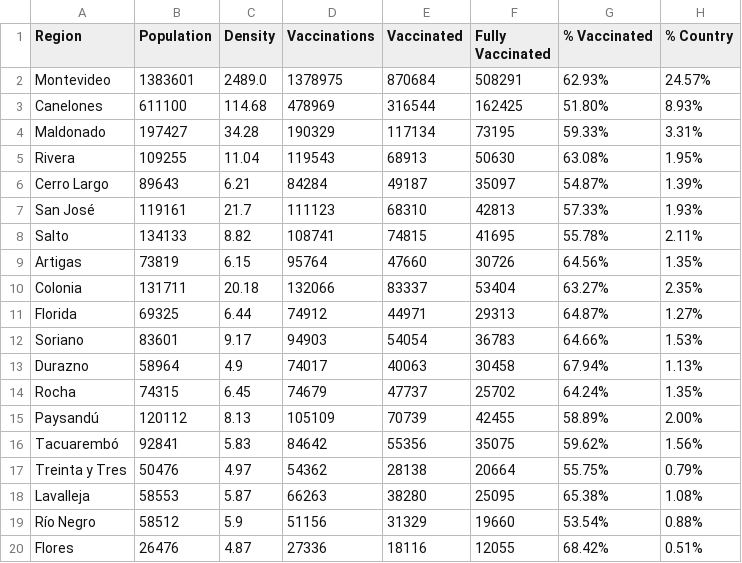
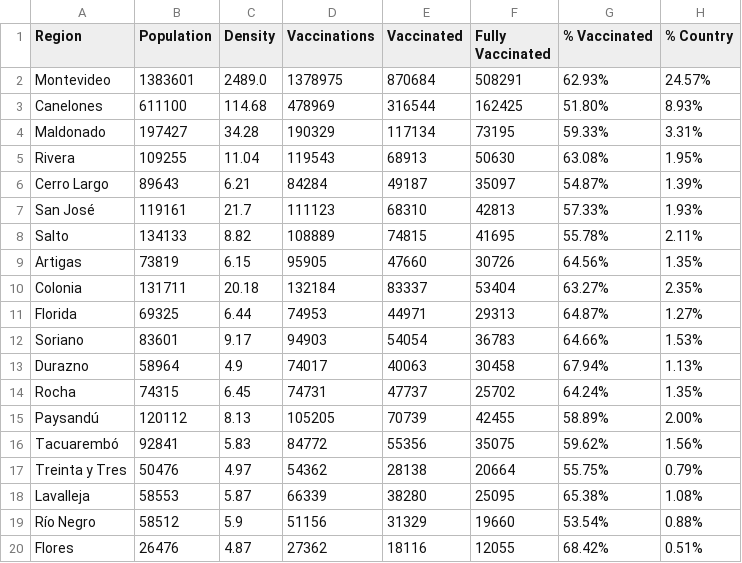
Before and after one commit to 3dgiordano/covid-19-uy-vacc-data, a CSV file: data/Regions.csv, drawn as a sheet; only a part is shown; the diff names each change by its address in the sheet, - before the commit and + after, or states it on an @@ line.

```diff
--- a/data/Regions.csv
+++ b/data/Regions.csv
-D8 (Vaccinations): 108741
+D8 (Vaccinations): 108889
-D9 (Vaccinations): 95764
+D9 (Vaccinations): 95905
-D10 (Vaccinations): 132066
+D10 (Vaccinations): 132184
-D11 (Vaccinations): 74912
+D11 (Vaccinations): 74953
-D14 (Vaccinations): 74679
+D14 (Vaccinations): 74731
-D15 (Vaccinations): 105109
+D15 (Vaccinations): 105205
-D16 (Vaccinations): 84642
+D16 (Vaccinations): 84772
-D18 (Vaccinations): 66263
+D18 (Vaccinations): 66339
-D20 (Vaccinations): 27336
+D20 (Vaccinations): 27362
```
Also changed, not shown: data/Subnational.csv, data/Uruguay.csv, 48 other files.
